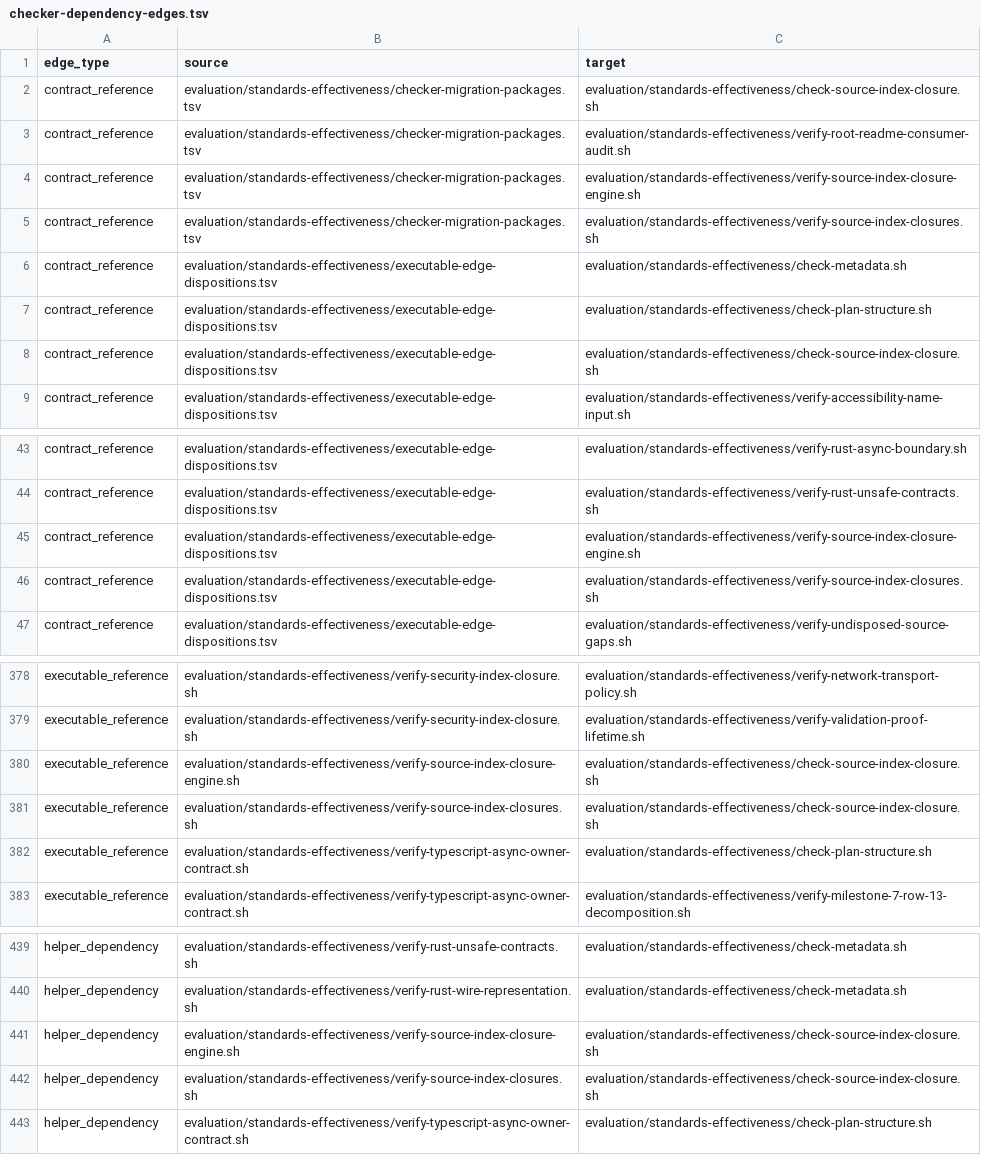
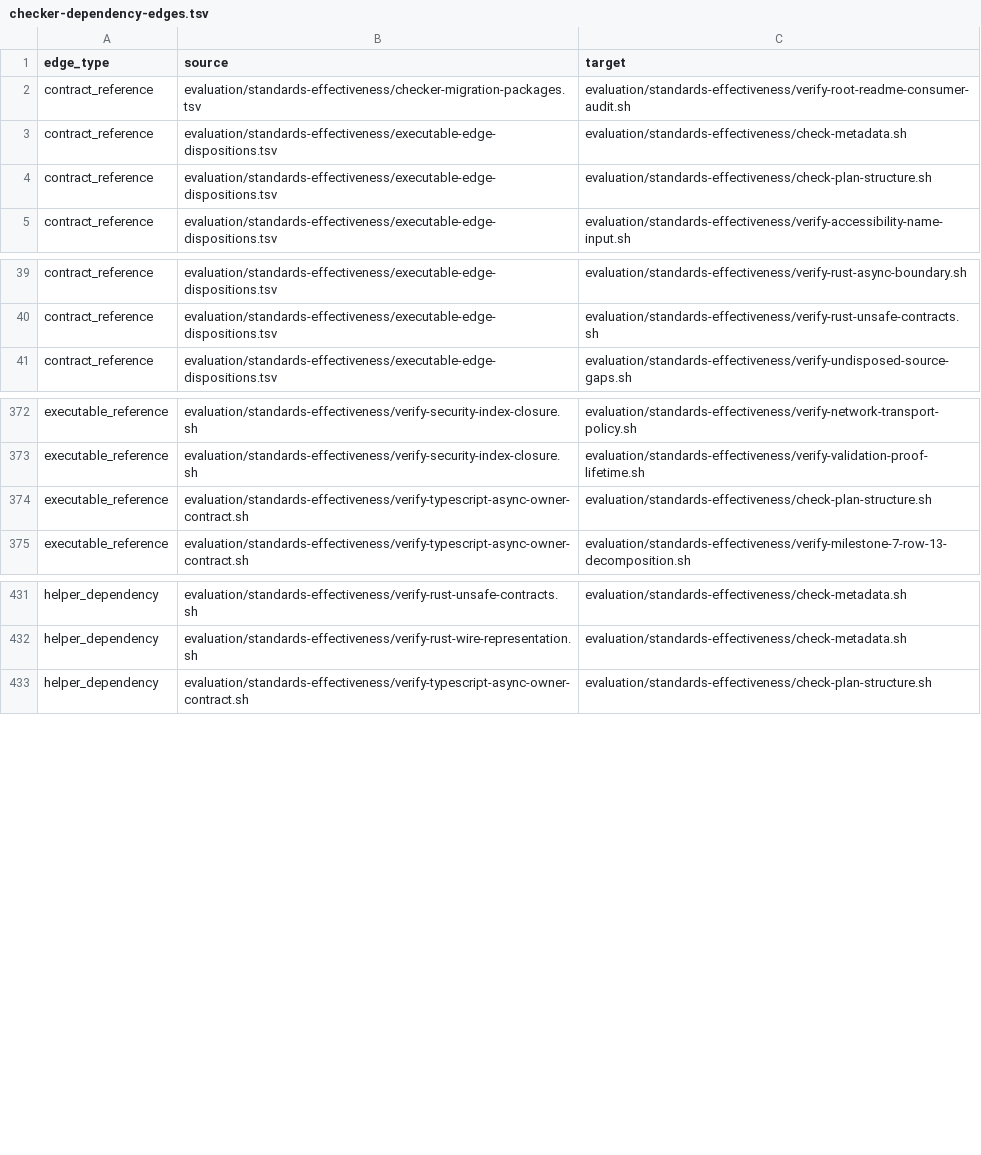
Before and after one commit to MrScripty/Coding-Standards, a TSV file: evaluation/standards-effectiveness/generated/checker-dependency-edges.tsv, drawn as a sheet; only a part is shown, gaps mark what is left out; the diff names each change by its address in the sheet, - before the commit and + after, or states it on an @@ line.

Commit message:
feat(verification): replace source-index Bash component
Register the preflighted source-index aggregate, accept M6-I8 and M6-I9 with their same-owner edge dispositions, and retain implementation acceptance as a composed generic text check.

Delete both Bash verifiers and their sole helper atomically, refresh generated graph evidence, and record focused, engine, declarative, plan, protected-input, and complete-checkpoint acceptance evidence.

```diff
--- a/evaluation/standards-effectiveness/generated/checker-dependency-edges.tsv
+++ b/evaluation/standards-effectiveness/generated/checker-dependency-edges.tsv
-row 2: contract_reference | evaluation/standards-effectiveness/checker-migration-packages.tsv | evaluation/standards-effectiveness/check-source-index-closure.sh
-row 4: contract_reference | evaluation/standards-effectiveness/checker-migration-packages.tsv | evaluation/standards-effectiveness/verify-source-index-closure-engine.sh
-row 5: contract_reference | evaluation/standards-effectiveness/checker-migration-packages.tsv | evaluation/standards-effectiveness/verify-source-index-closures.sh
-row 8: contract_reference | evaluation/standards-effectiveness/executable-edge-dispositions.tsv | evaluation/standards-effectiveness/check-source-index-closure.sh
-row 45: contract_reference | evaluation/standards-effectiveness/executable-edge-dispositions.tsv | evaluation/standards-effectiveness/verify-source-index-closure-engine.sh
-row 46: contract_reference | evaluation/standards-effectiveness/executable-edge-dispositions.tsv | evaluation/standards-effectiveness/verify-source-index-closures.sh
-row 380: executable_reference | evaluation/standards-effectiveness/verify-source-index-closure-engine.sh | evaluation/standards-effectiveness/check-source-index-closure.sh
-row 381: executable_reference | evaluation/standards-effectiveness/verify-source-index-closures.sh | evaluation/standards-effectiveness/check-source-index-closure.sh
-row 441: helper_dependency | evaluation/standards-effectiveness/verify-source-index-closure-engine.sh | evaluation/standards-effectiveness/check-source-index-closure.sh
-row 442: helper_dependency | evaluation/standards-effectiveness/verify-source-index-closures.sh | evaluation/standards-effectiveness/check-source-index-closure.sh
```
Also changed, not shown: evaluation/standards-effectiveness/checker-migration-packages.tsv, evaluation/standards-effectiveness/executable-edge-dispositions.tsv, 13 other files.
